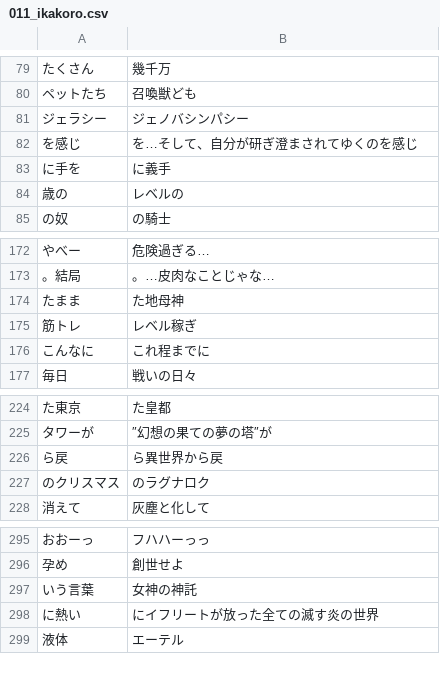
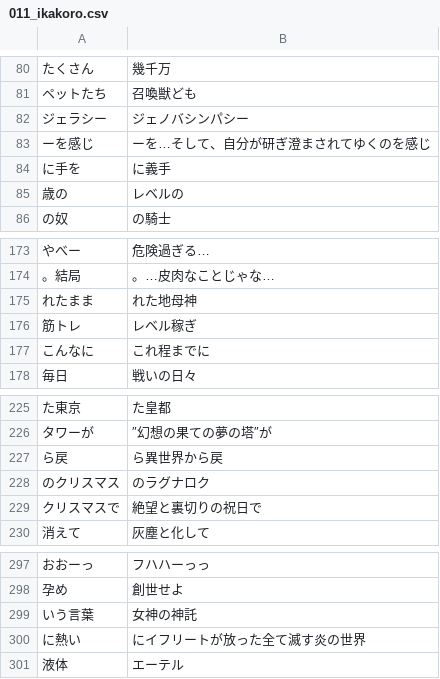
Before and after one commit to CataArt/Umni, a CSV file: 011_ikakoro.csv, drawn as a sheet; only a part is shown, gaps mark what is left out; addresses are those after the commit; the diff covers the shown part only; the diff names each change by its address in the sheet, - before the commit and + after, or states it on an @@ line.

```diff
--- a/011_ikakoro.csv
+++ b/011_ikakoro.csv
-A83: を感じ
+A83: ーを感じ
-B83: を…そして、自分が研ぎ澄まされてゆくのを感じ
+B83: ーを…そして、自分が研ぎ澄まされてゆくのを感じ
-A175: たまま
+A175: れたまま
-B175: た地母神
+B175: れた地母神
+row 229: クリスマスで | 絶望と裏切りの祝日で
-B300: にイフリートが放った全ての滅す炎の世界
+B300: にイフリートが放った全て滅す炎の世界
```
Also changed, not shown: 5 added rows and 4 removed rows elsewhere in this file.
